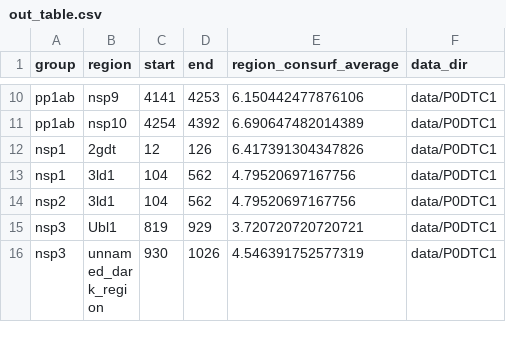
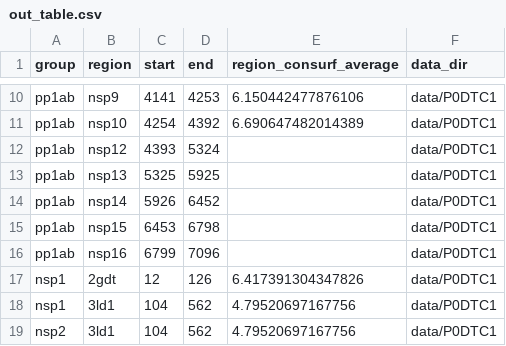
Before and after one commit to sacdallago/consurf_extractor, a CSV file: out_table.csv, drawn as a sheet; only a part is shown, gaps mark what is left out; the shorter side is filled out with more unchanged rows; the diff names each change by its address in the sheet, - before the commit and + after, or states it on an @@ line.

```diff
--- a/out_table.csv
+++ b/out_table.csv
+row 12: pp1ab | nsp12 | 4393 | 5324 |  | data/P0DTC1
+row 13: pp1ab | nsp13 | 5325 | 5925 |  | data/P0DTC1
+row 14: pp1ab | nsp14 | 5926 | 6452 |  | data/P0DTC1
+row 15: pp1ab | nsp15 | 6453 | 6798 |  | data/P0DTC1
+row 16: pp1ab | nsp16 | 6799 | 7096 |  | data/P0DTC1
```
Also changed, not shown: 3 other files.
